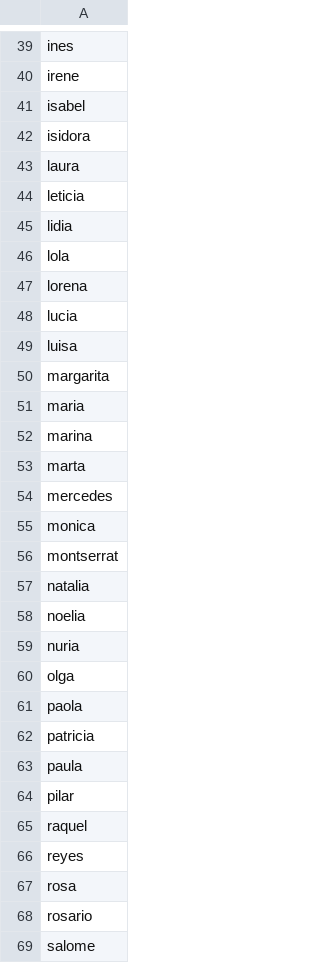
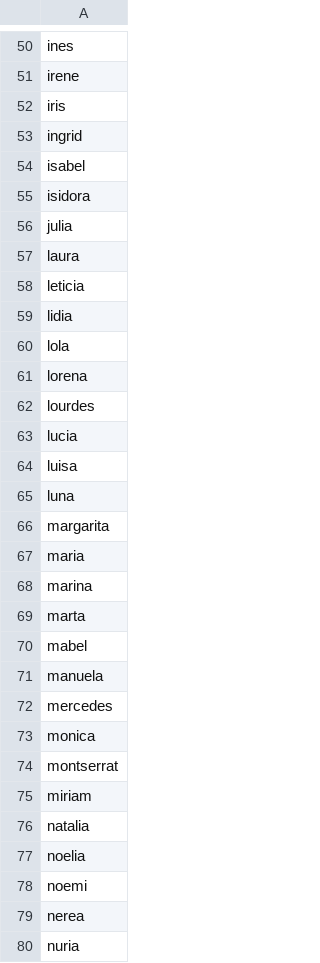
Before and after one commit to luisgc93/ayudas_alquiler_madrid, a CSV file: spanish_names.csv, drawn as a sheet; only a part is shown, gaps mark what is left out; the shorter side is filled out with more unchanged rows; the diff covers the shown part only.

```diff
--- a/spanish_names.csv
+++ b/spanish_names.csv
@@ -40,4 +51,7 @@ ines
 irene
+iris
+ingrid
 isabel
 isidora
+julia
 laura
@@ -47,4 +61,6 @@ lola
 lorena
+lourdes
 lucia
 luisa
+luna
 margarita
@@ -53,2 +69,4 @@ marina
 marta
+mabel
+manuela
 mercedes
@@ -56,4 +74,7 @@ monica
 montserrat
+miriam
 natalia
 noelia
+noemi
+nerea
 nuria
```
Also changed, not shown: 39 added rows elsewhere in this file, ayudas_alquiler_cam_2024.csv, 2 other files.
